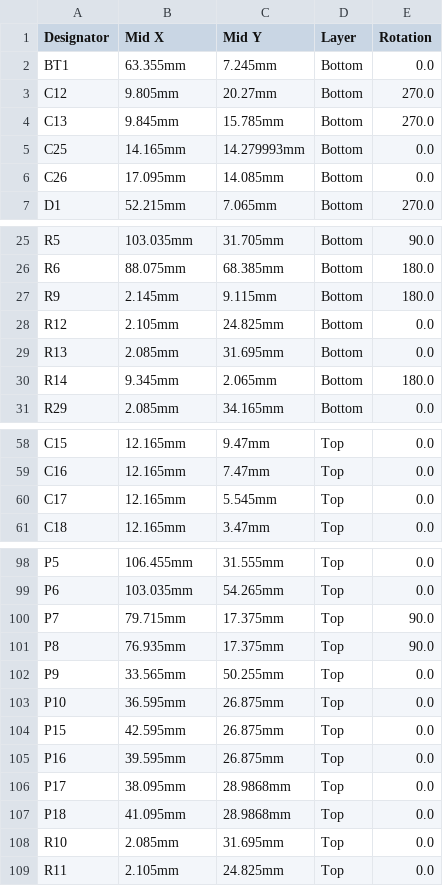
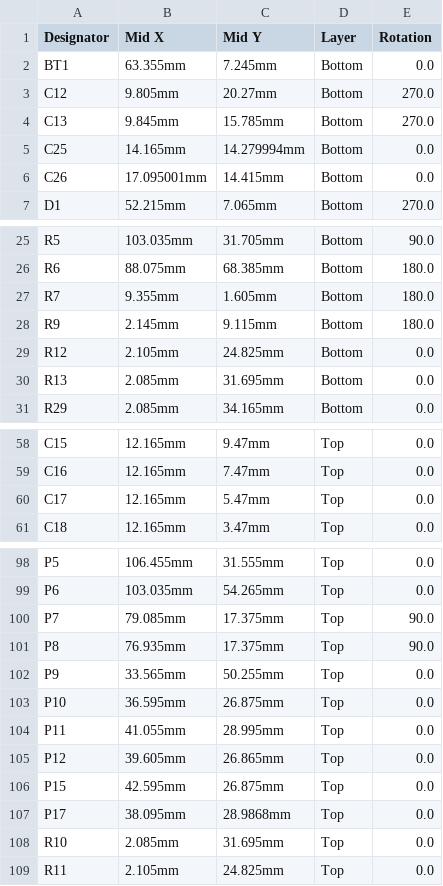
Before and after one commit to MauroSignoroni/hellen-example-non-cancellare, a CSV file: boards/MST01-a/board/MST01-a-CPL.csv, drawn as a sheet; only a part is shown, gaps mark what is left out.

```diff
--- a/boards/MST01-a/board/MST01-a-CPL.csv
+++ b/boards/MST01-a/board/MST01-a-CPL.csv
@@ -4,4 +4,4 @@ C12,9.805mm,20.27mm,Bottom,270.0
 C13,9.845mm,15.785mm,Bottom,270.0
-C25,14.165mm,14.279993mm,Bottom,0.0
-C26,17.095mm,14.085mm,Bottom,0.0
+C25,14.165mm,14.279994mm,Bottom,0.0
+C26,17.095001mm,14.415mm,Bottom,0.0
 D1,52.215mm,7.065mm,Bottom,270.0
@@ -26,2 +26,3 @@ R5,103.035mm,31.705mm,Bottom,90.0
 R6,88.075mm,68.385mm,Bottom,180.0
+R7,9.355mm,1.605mm,Bottom,180.0
 R9,2.145mm,9.115mm,Bottom,180.0
@@ -29,3 +30,2 @@ R12,2.105mm,24.825mm,Bottom,0.0
 R13,2.085mm,31.695mm,Bottom,0.0
-R14,9.345mm,2.065mm,Bottom,180.0
 R29,2.085mm,34.165mm,Bottom,0.0
@@ -59,3 +59,3 @@ C15,12.165mm,9.47mm,Top,0.0
 C16,12.165mm,7.47mm,Top,0.0
-C17,12.165mm,5.545mm,Top,0.0
+C17,12.165mm,5.47mm,Top,0.0
 C18,12.165mm,3.47mm,Top,0.0
@@ -99,3 +99,3 @@ P5,106.455mm,31.555mm,Top,0.0
 P6,103.035mm,54.265mm,Top,0.0
-P7,79.715mm,17.375mm,Top,90.0
+P7,79.085mm,17.375mm,Top,90.0
 P8,76.935mm,17.375mm,Top,90.0
@@ -103,6 +103,6 @@ P9,33.565mm,50.255mm,Top,0.0
 P10,36.595mm,26.875mm,Top,0.0
+P11,41.055mm,28.995mm,Top,0.0
+P12,39.605mm,26.865mm,Top,0.0
 P15,42.595mm,26.875mm,Top,0.0
-P16,39.595mm,26.875mm,Top,0.0
 P17,38.095mm,28.9868mm,Top,0.0
-P18,41.095mm,28.9868mm,Top,0.0
 R10,2.085mm,31.695mm,Top,0.0
```
Also changed, not shown: boards/MST01-a/board/MST01-a-BOM-JLC.csv, boards/MST01-a/board/misc/MST01-a-BOM.csv, 36 other files.
